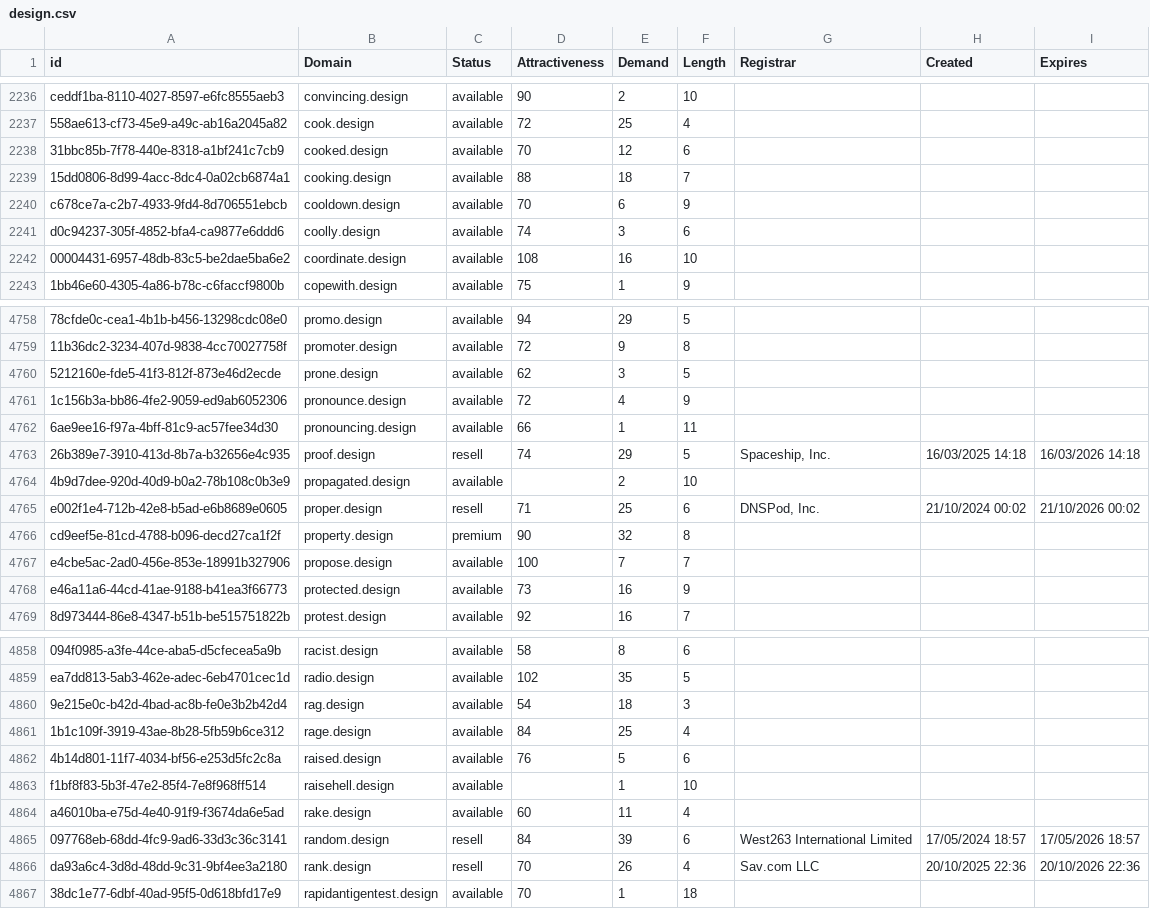
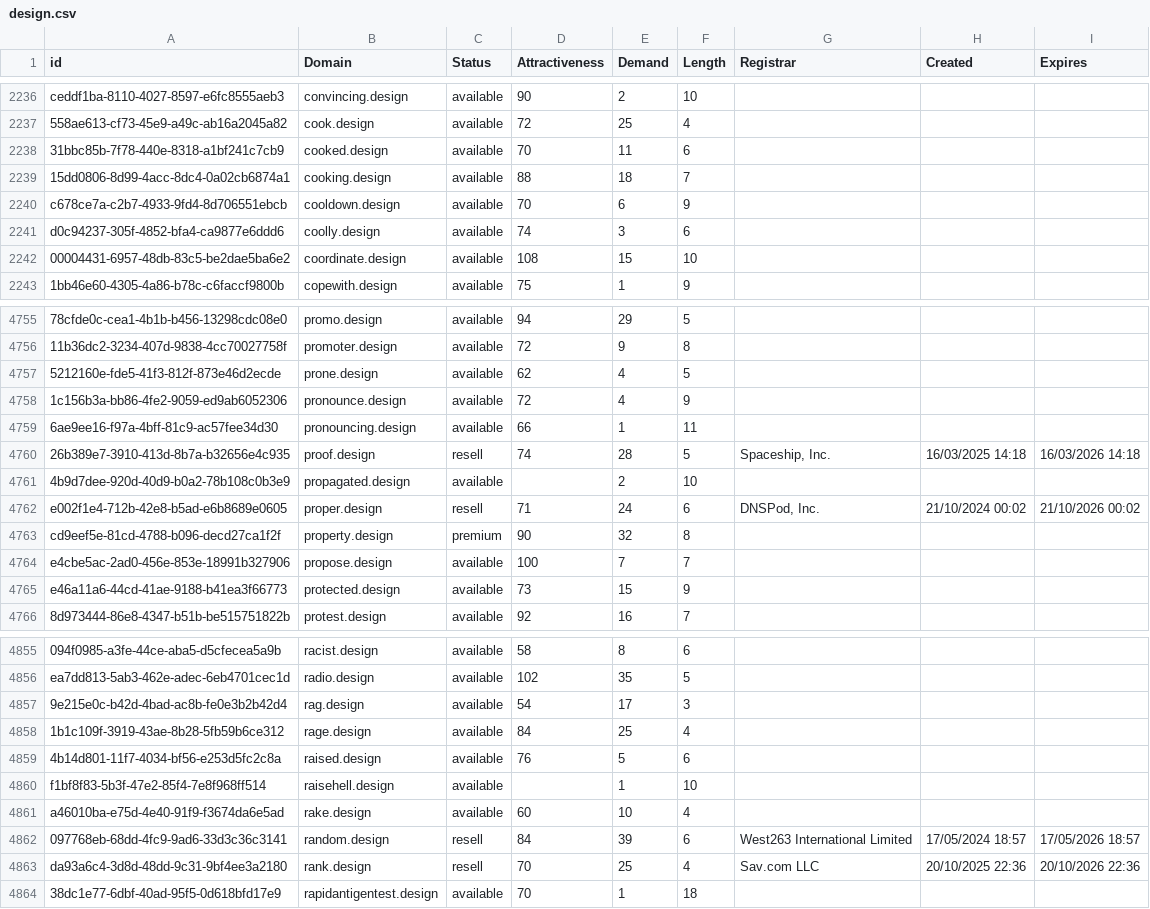
Before and after one commit to UniqueDomains/design-oneword-domains, a CSV file: design.csv, drawn as a sheet; only a part is shown, gaps mark what is left out; addresses are those after the commit; the diff covers the shown part only; the diff names each change by its address in the sheet, - before the commit and + after, or states it on an @@ line.

```diff
--- a/design.csv
+++ b/design.csv
-E2238 (Demand): 12
+E2238 (Demand): 11
-E2242 (Demand): 16
+E2242 (Demand): 15
-E4757 (Demand): 3
+E4757 (Demand): 4
-E4760 (Demand): 29
+E4760 (Demand): 28
-E4762 (Demand): 25
+E4762 (Demand): 24
-E4765 (Demand): 16
+E4765 (Demand): 15
-E4857 (Demand): 18
+E4857 (Demand): 17
-E4861 (Demand): 11
+E4861 (Demand): 10
-E4863 (Demand): 26
+E4863 (Demand): 25
```
Also changed, not shown: 1 added row, 3 removed rows and 158 edited cells elsewhere in this file, 2 other files.
